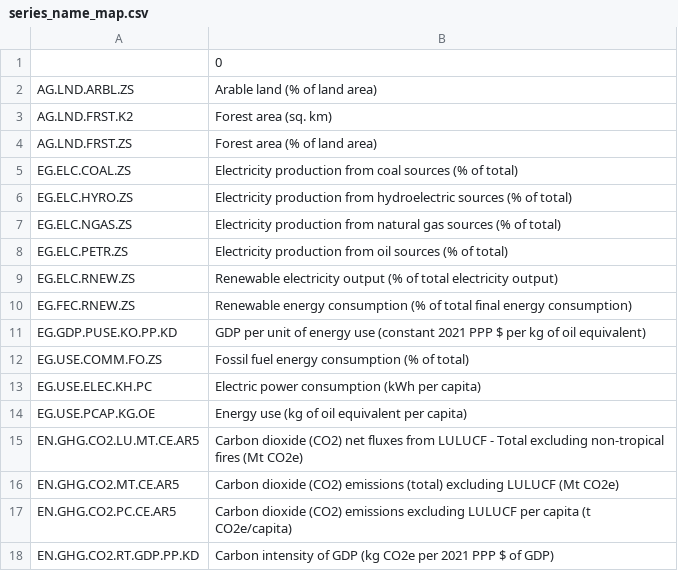
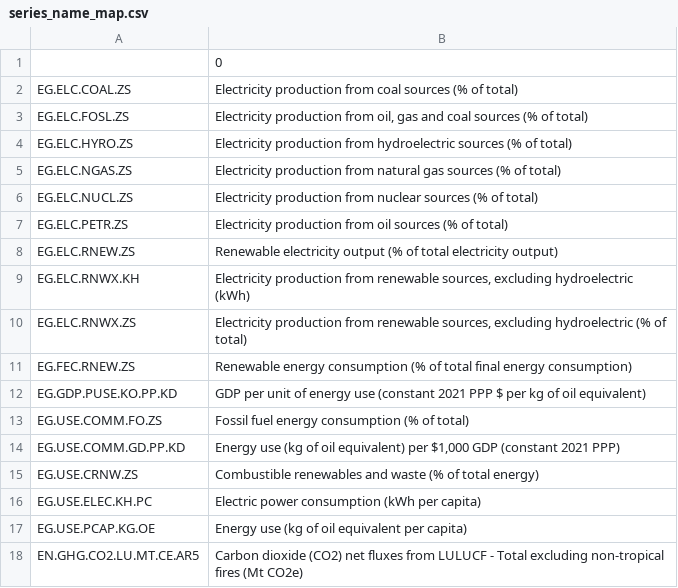
Before and after one commit to mmoctezuma/Decision-Sciences, a CSV file: data/processed/series_name_map.csv, drawn as a sheet; only a part is shown; the shorter side is filled out with more unchanged rows; the diff covers the shown part only.

```diff
--- a/data/processed/series_name_map.csv
+++ b/data/processed/series_name_map.csv
@@ -1,10 +1,11 @@
 ,0
-AG.LND.ARBL.ZS,Arable land (% of land area)
-AG.LND.FRST.K2,Forest area (sq. km)
-AG.LND.FRST.ZS,Forest area (% of land area)
 EG.ELC.COAL.ZS,Electricity production from coal sources (% of total)
+EG.ELC.FOSL.ZS,"Electricity production from oil, gas and coal sources (% of total)"
 EG.ELC.HYRO.ZS,Electricity production from hydroelectric sources (% of total)
 EG.ELC.NGAS.ZS,Electricity production from natural gas sources (% of total)
+EG.ELC.NUCL.ZS,Electricity production from nuclear sources (% of total)
 EG.ELC.PETR.ZS,Electricity production from oil sources (% of total)
 EG.ELC.RNEW.ZS,Renewable electricity output (% of total electricity output)
+EG.ELC.RNWX.KH,"Electricity production from renewable sources, excluding hydroelectric (kWh)"
+EG.ELC.RNWX.ZS,"Electricity production from renewable sources, excluding hydroelectric (% of total)"
 EG.FEC.RNEW.ZS,Renewable energy consumption (% of total final energy consumption)
@@ -12,2 +13,4 @@ EG.GDP.PUSE.KO.PP.KD,GDP per unit of energy use (constant 2021 PPP $ per kg of o
 EG.USE.COMM.FO.ZS,Fossil fuel energy consumption (% of total)
+EG.USE.COMM.GD.PP.KD,"Energy use (kg of oil equivalent) per $1,000 GDP (constant 2021 PPP)"
+EG.USE.CRNW.ZS,Combustible renewables and waste (% of total energy)
 EG.USE.ELEC.KH.PC,Electric power consumption (kWh per capita)
```
Also changed, not shown: 9 added rows and 3 removed rows elsewhere in this file, data/processed/summary_after/summary_statistics.csv, data/processed/summary_first/recommendations.csv, 17 other files.
